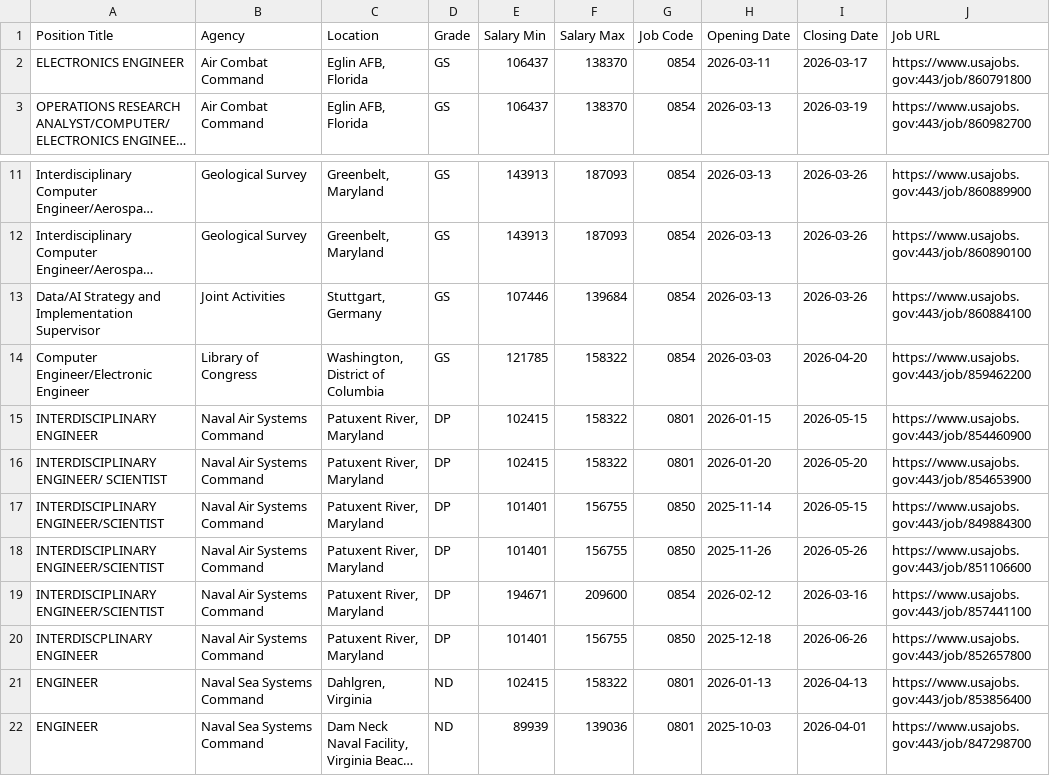
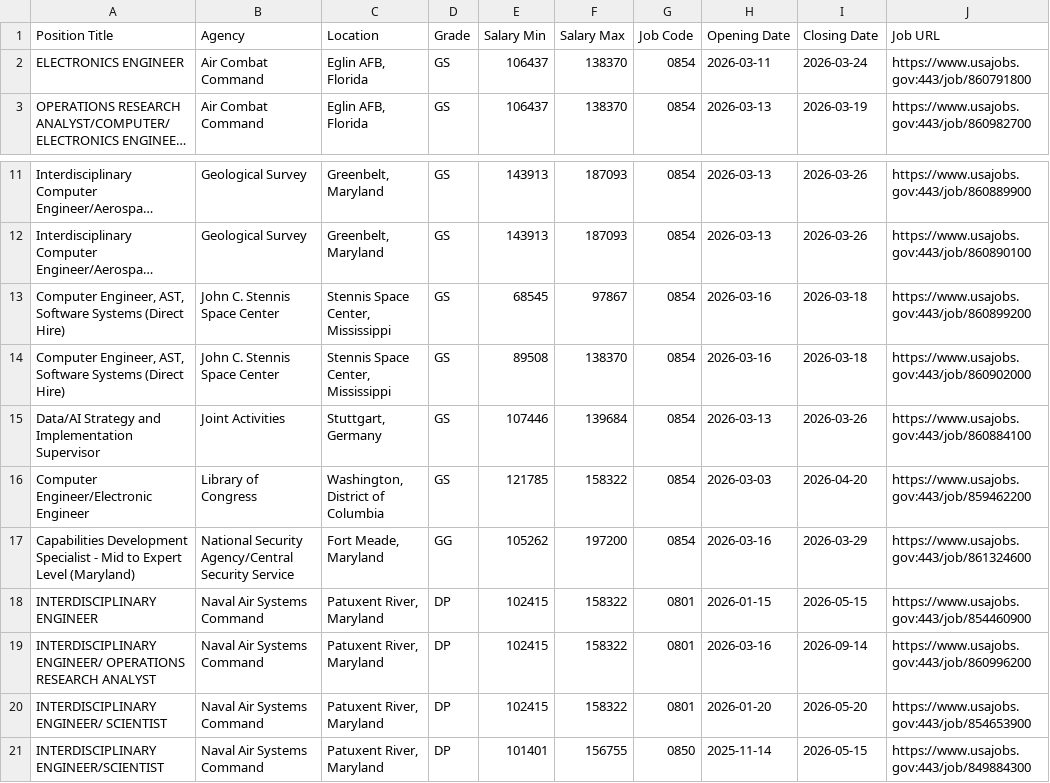
Before and after one commit to fartbagxp/fedjobs, a CSV file: data/raw/active_0854_jobs.csv, drawn as a sheet; only a part is shown, gaps mark what is left out; the shorter side is filled out with more unchanged rows; long unchanged cells end in …; the diff names each change by its address in the sheet, - before the commit and + after, or states it on an @@ line.

```diff
--- a/data/raw/active_0854_jobs.csv
+++ b/data/raw/active_0854_jobs.csv
-I2 (Closing Date): 2026-03-17
+I2 (Closing Date): 2026-03-24
+row 13: Computer Engineer, AST, Software Systems (Direct Hire) | John C. Stennis Space Center | Stennis Space Center, Mississippi | GS | 68545 | 97867 | 0854 | 2026-03-16 | 2026-03-18 | https://www.usajobs.gov:443/job/860899200
+row 14: Computer Engineer, AST, Software Systems (Direct Hire) | John C. Stennis Space Center | Stennis Space Center, Mississippi | GS | 89508 | 138370 | 0854 | 2026-03-16 | 2026-03-18 | https://www.usajobs.gov:443/job/860902000
+row 17: Capabilities Development Specialist - Mid to Expert Level (Maryland) | National Security Agency/Central Security Service | Fort Meade, Maryland | GG | 105262 | 197200 | 0854 | 2026-03-16 | 2026-03-29 | https://www.usajobs.gov:443/job/861324600
+row 19: INTERDISCIPLINARY ENGINEER/ OPERATIONS RESEARCH ANALYST | Naval Air Systems Command | Patuxent River, Maryland | DP | 102415 | 158322 | 0801 | 2026-03-16 | 2026-09-14 | https://www.usajobs.gov:443/job/860996200
```
Also changed, not shown: data/raw/active_CDC_jobs.csv, data/raw/active_DoT_jobs.csv, 6 other files.
